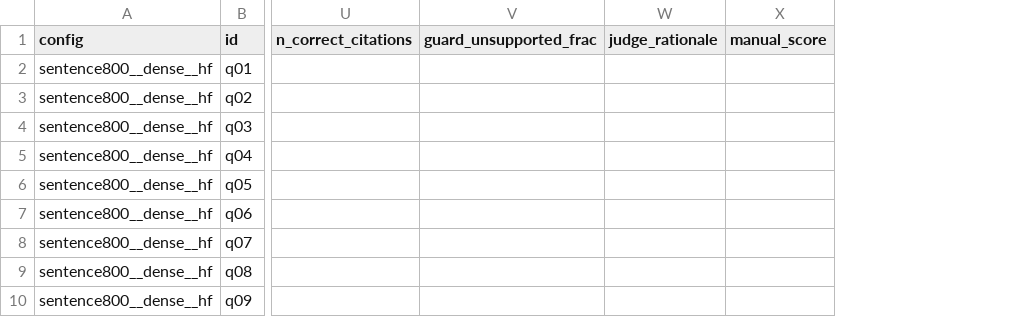
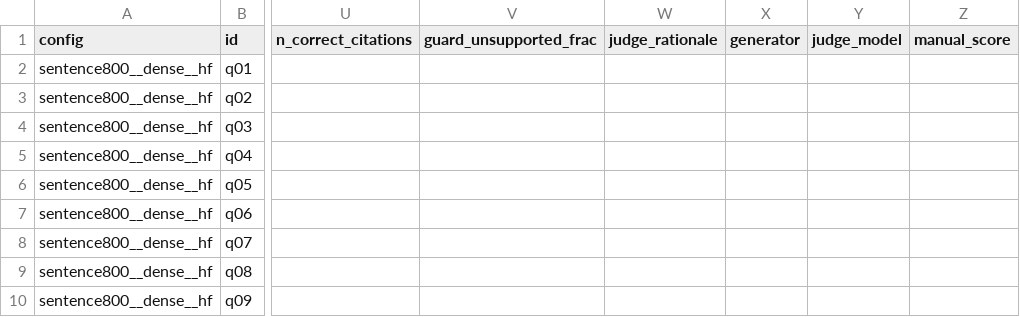
Before and after one commit to AsjalAbdullahButt/PaperTrail, a CSV file: eval/results/raw_sentence800__dense__hf.csv, drawn as a sheet; only a part is shown, gaps mark what is left out; the diff names each change by its address in the sheet, - before the commit and + after, or states it on an @@ line.

Commit message:
Add BGE embedding runs and regenerate eval results and tables

```diff
--- a/eval/results/raw_sentence800__dense__hf.csv
+++ b/eval/results/raw_sentence800__dense__hf.csv
+column X (generator), empty
+column Y (judge_model), empty
```
Also changed, not shown: eval/results/raw_sentence800__hybrid__hf.csv, 18 other files.
